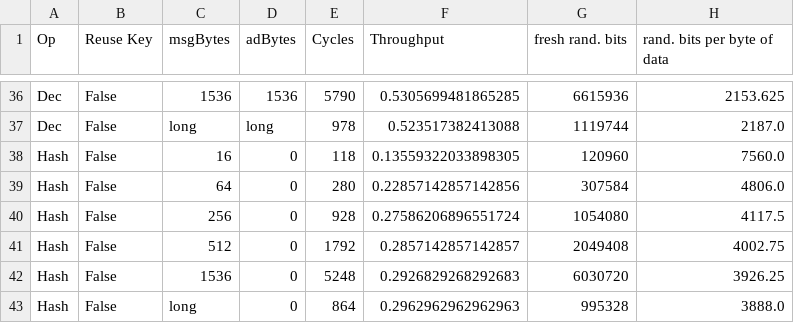
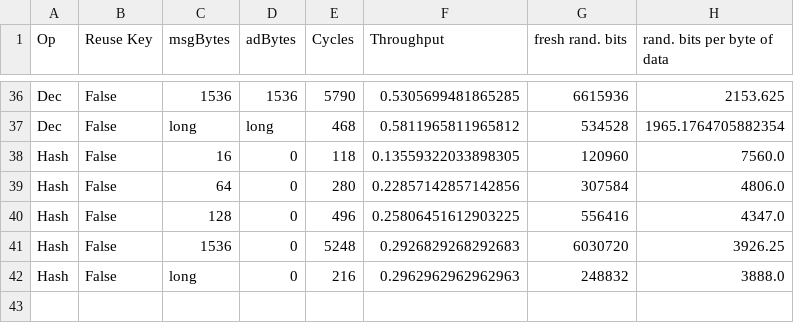
Before and after one commit to kammoh/LWC-Masking, a CSV file: Xoodyak_R3_second_order_timing_results.csv, drawn as a sheet; only a part is shown, gaps mark what is left out; removed rows and columns are numbered as before the commit, all else as after; the diff covers the shown part only; the diff names each change by its address in the sheet, - before the commit and + after, or states it on an @@ line.

```diff
--- a/Xoodyak_R3_second_order_timing_results.csv
+++ b/Xoodyak_R3_second_order_timing_results.csv
-E37 (Cycles): 978
+E37 (Cycles): 468
-F37 (Throughput): 0.523517382413088
+F37 (Throughput): 0.5811965811965812
-G37 (fresh rand. bits): 1119744
+G37 (fresh rand. bits): 534528
-H37 (rand. bits per byte of data): 2187.0
+H37 (rand. bits per byte of data): 1965.1764705882354
-C40 (msgBytes): 256
+C40 (msgBytes): 128
-E40 (Cycles): 928
+E40 (Cycles): 496
-F40 (Throughput): 0.27586206896551724
+F40 (Throughput): 0.25806451612903225
-G40 (fresh rand. bits): 1054080
+G40 (fresh rand. bits): 556416
-H40 (rand. bits per byte of data): 4117.5
+H40 (rand. bits per byte of data): 4347.0
-row 41: Hash | False | 512 | 0 | 1792 | 0.2857142857142857 | 2049408 | 4002.75
-E42 (Cycles): 864
+E42 (Cycles): 216
-G42 (fresh rand. bits): 995328
+G42 (fresh rand. bits): 248832
```
Also changed, not shown: 4 added rows, 4 removed rows and 60 edited cells elsewhere in this file, 1 other file.
